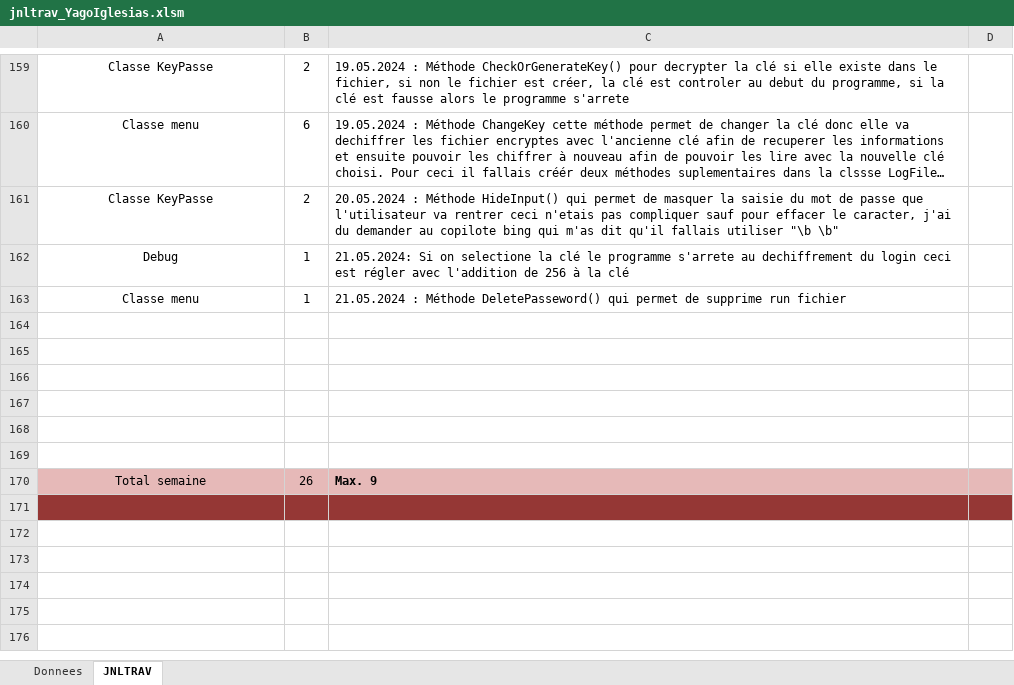
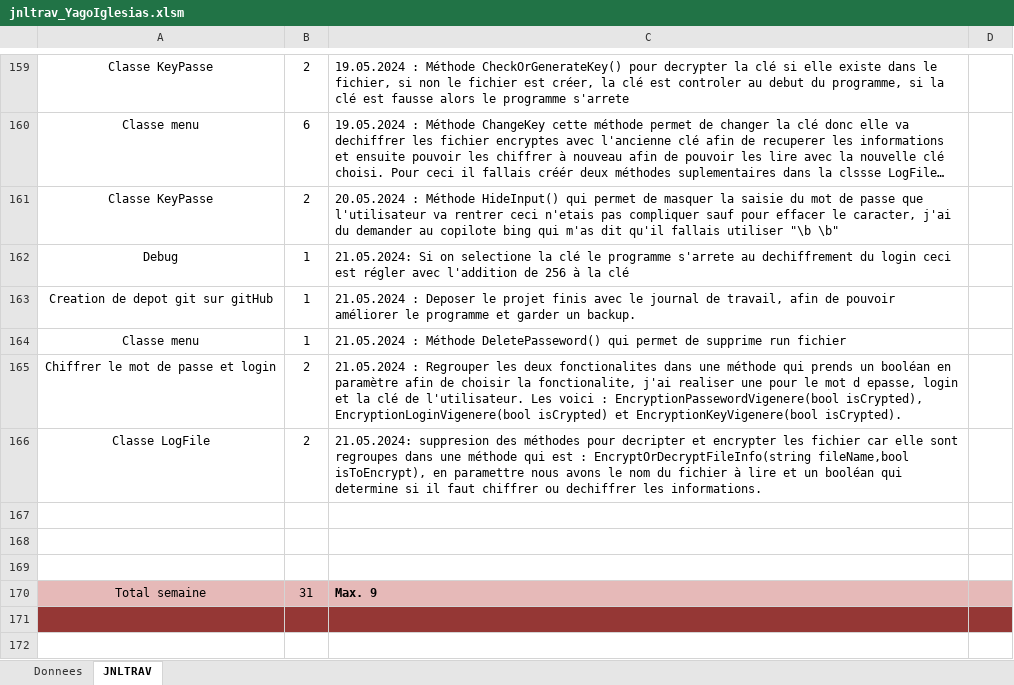
Before and after one commit to YagoIglesias/P_Secu, an Excel workbook: jnltrav_YagoIglesias.xlsm, sheet JNLTRAV, drawn as a sheet; only a part is shown, gaps mark what is left out; long unchanged cells end in …; values as stored, in another font and other column widths than the file's, no borders; charts and pictures not drawn; removed rows and columns are numbered as before the commit, all else as after; the diff names each change by its address in the sheet, - before the commit and + after, or states it on an @@ line.

```diff
--- a/jnltrav_YagoIglesias.xlsm (sheet JNLTRAV)
+++ b/jnltrav_YagoIglesias.xlsm (sheet JNLTRAV)
+row 163: Creation de depot git sur gitHub | 1 | 21.05.2024 : Deposer le projet finis avec le journal de travail, afin de pouvoir améliorer le programme et garder un backup.
+row 165: Chiffrer le mot de passe et login | 2 | 21.05.2024 : Regrouper les deux fonctionalites dans une méthode qui prends un booléan en paramètre afin de choisir la fonctionalite, j'ai realiser une pour le mot d epasse, login et la clé de l'utilisateur. Les voici : EncryptionPassewordVigenere(bool isCrypted), EncryptionLoginVigenere(bool isCrypted) et EncryptionKeyVigenere(bool isCrypted).
+row 166: Classe LogFile | 2 | 21.05.2024: suppresion des méthodes pour decripter et encrypter les fichier car elle sont regroupes dans une méthode qui est : EncryptOrDecryptFileInfo(string fileName,bool isToEncrypt), en paramettre nous avons le nom du fichier à lire et un booléan qui determine si il faut chiffrer ou dechiffrer les informations.
-row 167: (empty)
-row 168: (empty)
-row 169: (empty)
-B170: 26
+B170: 31
```
Also changed, not shown: charts or pictures, 18 other files.
